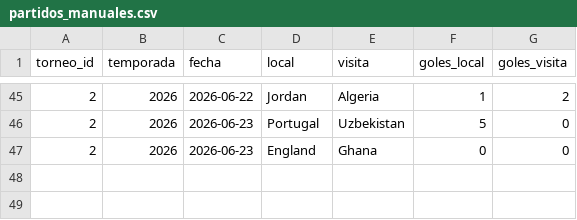
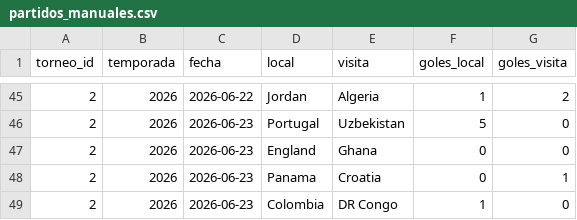
Before and after one commit to pepinosauriodmg-byte/Predecir-partidos, a CSV file: partidos_manuales.csv, drawn as a sheet; only a part is shown, gaps mark what is left out; the diff names each change by its address in the sheet, - before the commit and + after, or states it on an @@ line.

Commit message:
Add files via upload

```diff
--- a/partidos_manuales.csv
+++ b/partidos_manuales.csv
+row 48: 2 | 2026 | 2026-06-23 | Panama | Croatia | 0 | 1
+row 49: 2 | 2026 | 2026-06-23 | Colombia | DR Congo | 1 | 0
```
